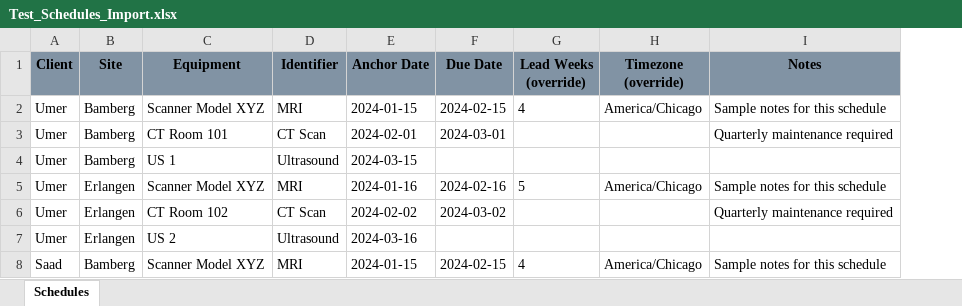
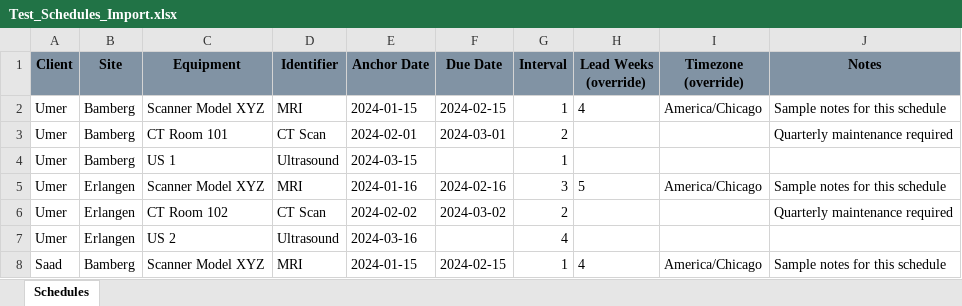
Before and after one commit to UmerSaeedgh/WavePhysics, an Excel workbook: Test_Schedules_Import.xlsx, sheet Schedules, drawn as a sheet; values as stored, in another font and other column widths than the file's, no borders; the diff names each change by its address in the sheet, - before the commit and + after, or states it on an @@ line.

Commit message:
added interval field to excel file

```diff
--- a/Test_Schedules_Import.xlsx (sheet Schedules)
+++ b/Test_Schedules_Import.xlsx (sheet Schedules)
+column G (Interval), rows 2-8: 1 | 2 | 1 | 3 | 2 | 4 | 1
```
Also changed, not shown: 1 other file.
